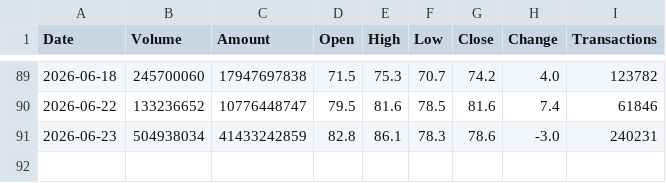
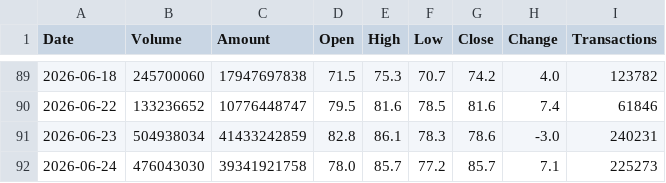
Before and after one commit to jimmychiu14/duckdb-research, a CSV file: data/6770_daily_history.csv, drawn as a sheet; only a part is shown, gaps mark what is left out.

```diff
--- a/data/6770_daily_history.csv
+++ b/data/6770_daily_history.csv
@@ -91 +91,2 @@ Date,Volume,Amount,Open,High,Low,Close,Change,Transactions
 2026-06-23,504938034,41433242859,82.8,86.1,78.3,78.6,-3.0,240231
+2026-06-24,476043030,39341921758,78.0,85.7,77.2,85.7,7.1,225273
```
Also changed, not shown: data/2308_daily_history.csv, data/2317_daily_history.csv, 7 other files.
